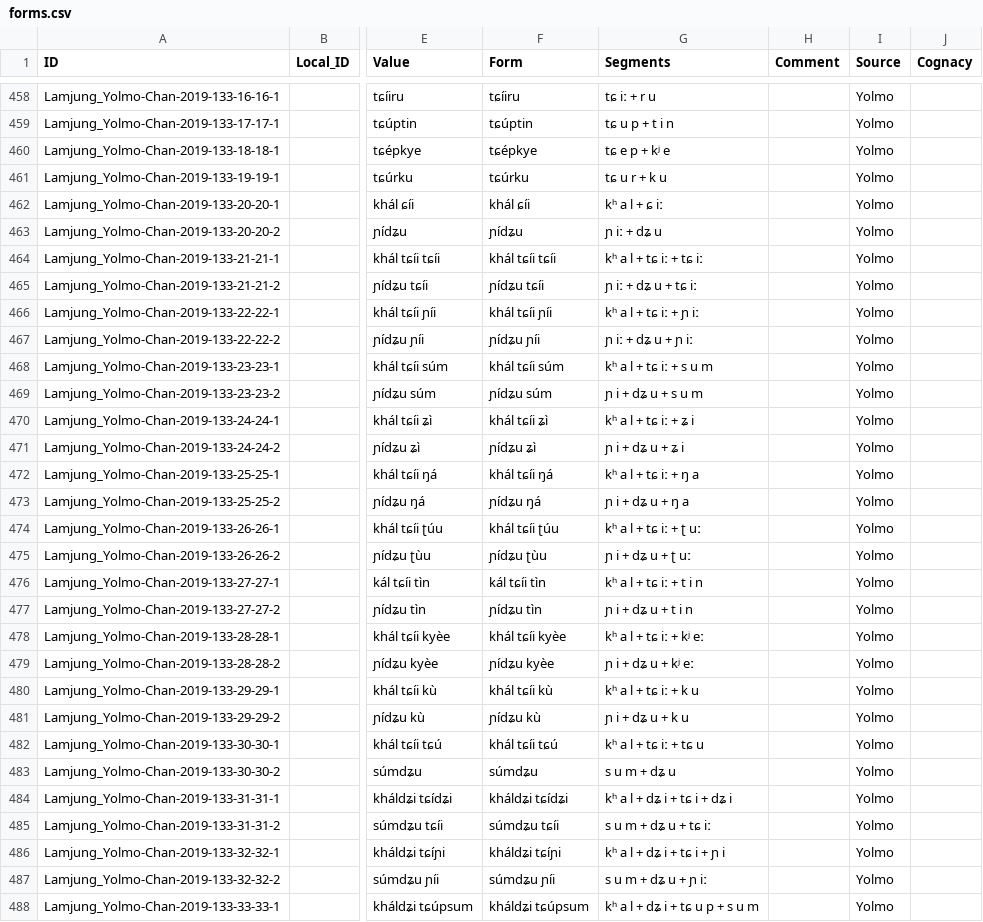
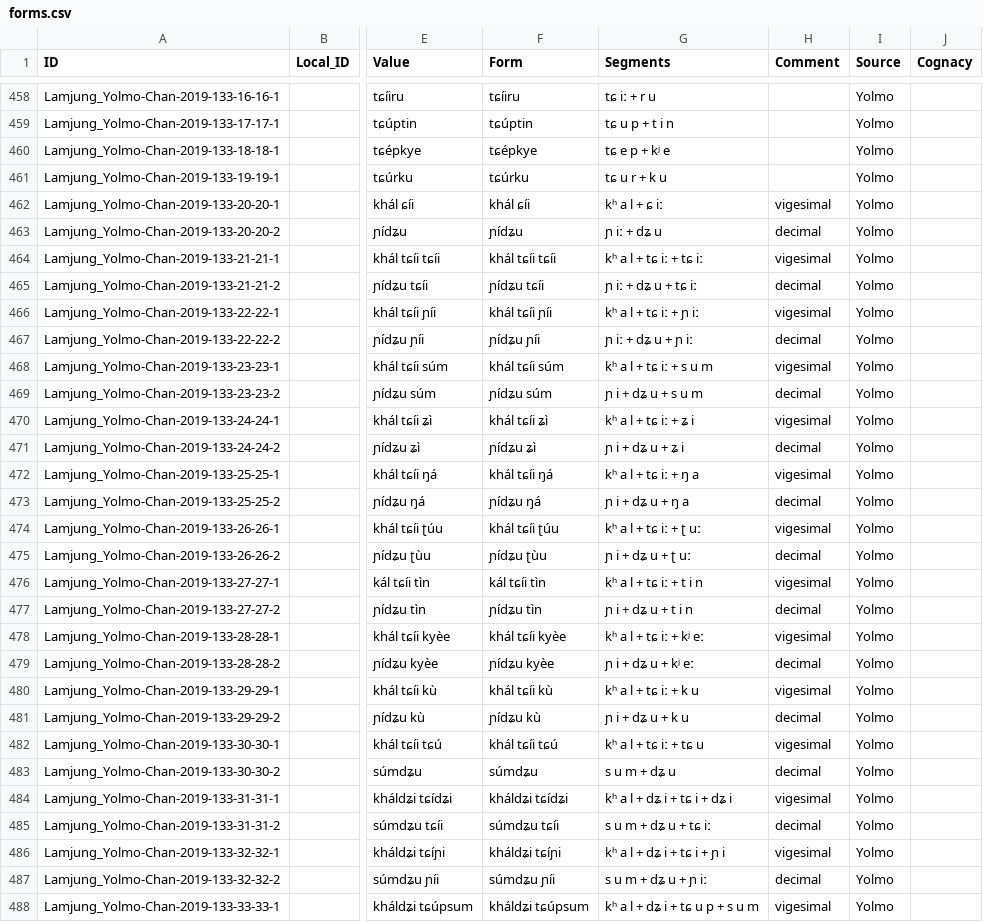
Before and after one commit to numeralbank/cosinus, a CSV file: cldf/forms.csv, drawn as a sheet; only a part is shown, gaps mark what is left out; the diff covers the shown part only; the diff names each change by its address in the sheet, - before the commit and + after, or states it on an @@ line.

```diff
--- a/cldf/forms.csv
+++ b/cldf/forms.csv
-H462 (Comment): (empty)
+H462 (Comment): vigesimal
-H463 (Comment): (empty)
+H463 (Comment): decimal
-H464 (Comment): (empty)
+H464 (Comment): vigesimal
-H465 (Comment): (empty)
+H465 (Comment): decimal
-H466 (Comment): (empty)
+H466 (Comment): vigesimal
-H467 (Comment): (empty)
+H467 (Comment): decimal
-H468 (Comment): (empty)
+H468 (Comment): vigesimal
-H469 (Comment): (empty)
+H469 (Comment): decimal
-H470 (Comment): (empty)
+H470 (Comment): vigesimal
-H471 (Comment): (empty)
+H471 (Comment): decimal
-H472 (Comment): (empty)
+H472 (Comment): vigesimal
-H473 (Comment): (empty)
+H473 (Comment): decimal
-H474 (Comment): (empty)
+H474 (Comment): vigesimal
-H475 (Comment): (empty)
+H475 (Comment): decimal
-H476 (Comment): (empty)
+H476 (Comment): vigesimal
-H477 (Comment): (empty)
+H477 (Comment): decimal
-H478 (Comment): (empty)
+H478 (Comment): vigesimal
-H479 (Comment): (empty)
+H479 (Comment): decimal
-H480 (Comment): (empty)
+H480 (Comment): vigesimal
-H481 (Comment): (empty)
+H481 (Comment): decimal
-H482 (Comment): (empty)
+H482 (Comment): vigesimal
-H483 (Comment): (empty)
+H483 (Comment): decimal
-H484 (Comment): (empty)
+H484 (Comment): vigesimal
-H485 (Comment): (empty)
+H485 (Comment): decimal
-H486 (Comment): (empty)
+H486 (Comment): vigesimal
-H487 (Comment): (empty)
+H487 (Comment): decimal
-H488 (Comment): (empty)
+H488 (Comment): vigesimal
```
Also changed, not shown: 15 edited cells elsewhere in this file, raw/done/lamj1247.tsv, 5 other files.
